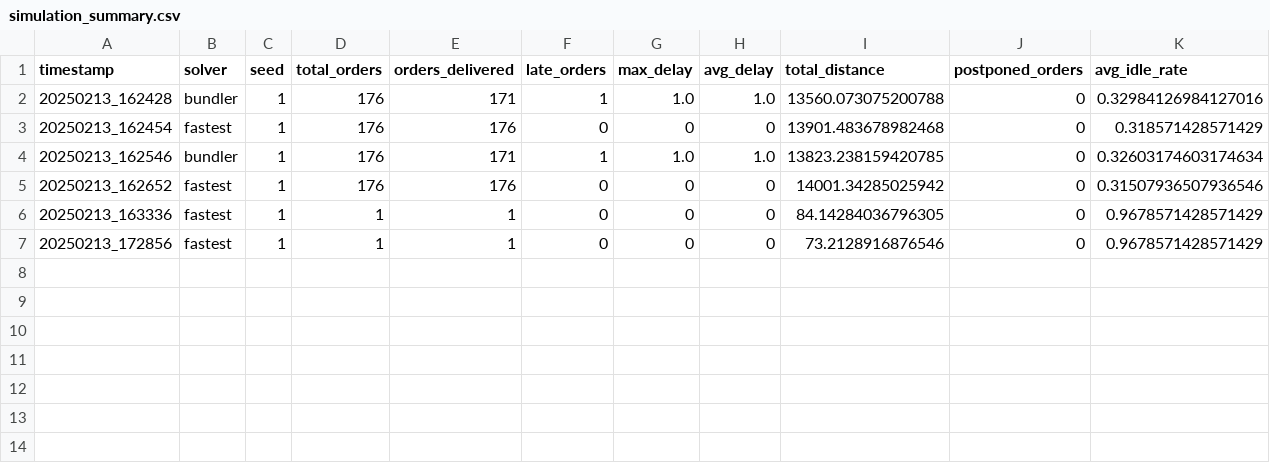
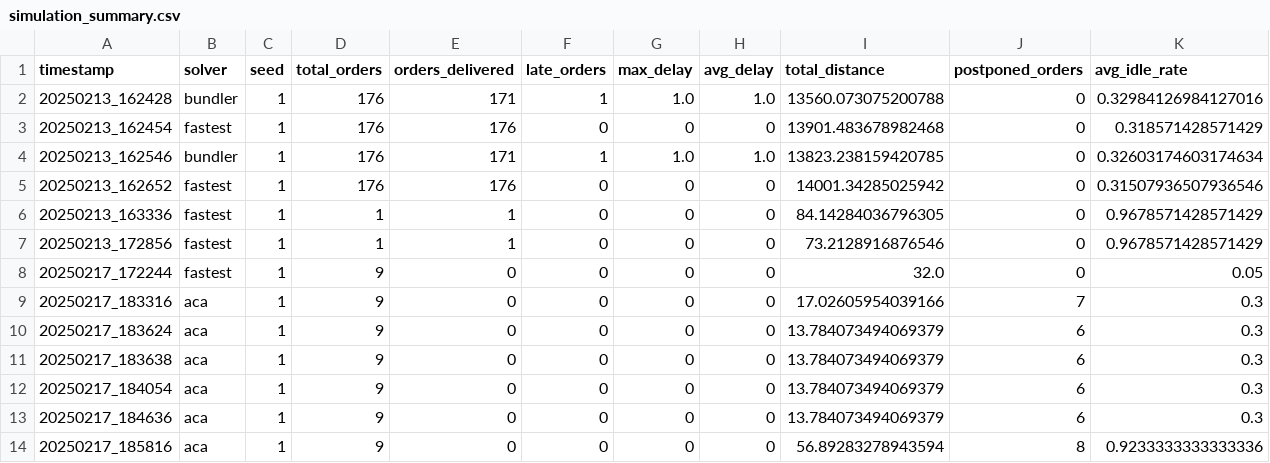
Before and after one commit to TristanKruse/RMDP_Algorithm, a CSV file: data/simulation_results/simulation_summary.csv, drawn as a sheet; only a part is shown; rows hold the shown columns only; the diff names each change by its address in the sheet, - before the commit and + after, or states it on an @@ line.

Commit message:
first time aca is running

```diff
--- a/data/simulation_results/simulation_summary.csv
+++ b/data/simulation_results/simulation_summary.csv
+row 8: 20250217_172244 | fastest | 1 | 9 | 0 | 0 | 0 | 0 | 32.0 | 0 | 0.05
+row 9: 20250217_183316 | aca | 1 | 9 | 0 | 0 | 0 | 0 | 17.02605954039166 | 7 | 0.3
+row 10: 20250217_183624 | aca | 1 | 9 | 0 | 0 | 0 | 0 | 13.784073494069379 | 6 | 0.3
+row 11: 20250217_183638 | aca | 1 | 9 | 0 | 0 | 0 | 0 | 13.784073494069379 | 6 | 0.3
+row 12: 20250217_184054 | aca | 1 | 9 | 0 | 0 | 0 | 0 | 13.784073494069379 | 6 | 0.3
+row 13: 20250217_184636 | aca | 1 | 9 | 0 | 0 | 0 | 0 | 13.784073494069379 | 6 | 0.3
+row 14: 20250217_185816 | aca | 1 | 9 | 0 | 0 | 0 | 0 | 56.89283278943594 | 8 | 0.9233333333333336
```
Also changed, not shown: 22 other files.
